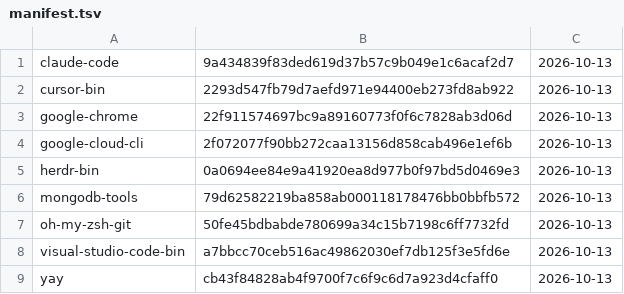
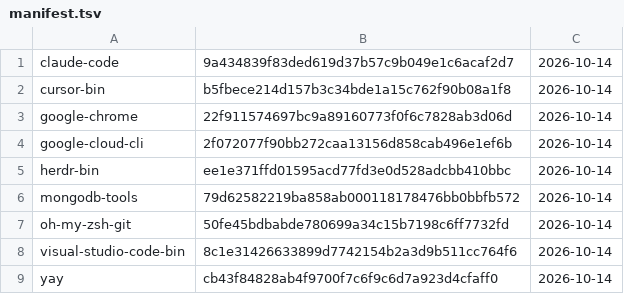
Before and after one commit to gablank/boxes, a TSV file: aur/manifest.tsv, drawn as a sheet.

```diff
--- a/aur/manifest.tsv
+++ b/aur/manifest.tsv
@@ -1,9 +1,9 @@
-claude-code	9a434839f83ded619d37b57c9b049e1c6acaf2d7	2026-10-13
-cursor-bin	2293d547fb79d7aefd971e94400eb273fd8ab922	2026-10-13
-google-chrome	22f911574697bc9a89160773f0f6c7828ab3d06d	2026-10-13
-google-cloud-cli	2f072077f90bb272caa13156d858cab496e1ef6b	2026-10-13
-herdr-bin	0a0694ee84e9a41920ea8d977b0f97bd5d0469e3	2026-10-13
-mongodb-tools	79d62582219ba858ab000118178476bb0bbfb572	2026-10-13
-oh-my-zsh-git	50fe45bdbabde780699a34c15b7198c6ff7732fd	2026-10-13
-visual-studio-code-bin	a7bbcc70ceb516ac49862030ef7db125f3e5fd6e	2026-10-13
-yay	cb43f84828ab4f9700f7c6f9c6d7a923d4cfaff0	2026-10-13
+claude-code	9a434839f83ded619d37b57c9b049e1c6acaf2d7	2026-10-14
+cursor-bin	b5fbece214d157b3c34bde1a15c762f90b08a1f8	2026-10-14
+google-chrome	22f911574697bc9a89160773f0f6c7828ab3d06d	2026-10-14
+google-cloud-cli	2f072077f90bb272caa13156d858cab496e1ef6b	2026-10-14
+herdr-bin	ee1e371ffd01595acd77fd3e0d528adcbb410bbc	2026-10-14
+mongodb-tools	79d62582219ba858ab000118178476bb0bbfb572	2026-10-14
+oh-my-zsh-git	50fe45bdbabde780699a34c15b7198c6ff7732fd	2026-10-14
+visual-studio-code-bin	8c1e31426633899d7742154b2a3d9b511cc764f6	2026-10-14
+yay	cb43f84828ab4f9700f7c6f9c6d7a923d4cfaff0	2026-10-14
```
Also changed, not shown: 6 other files.
